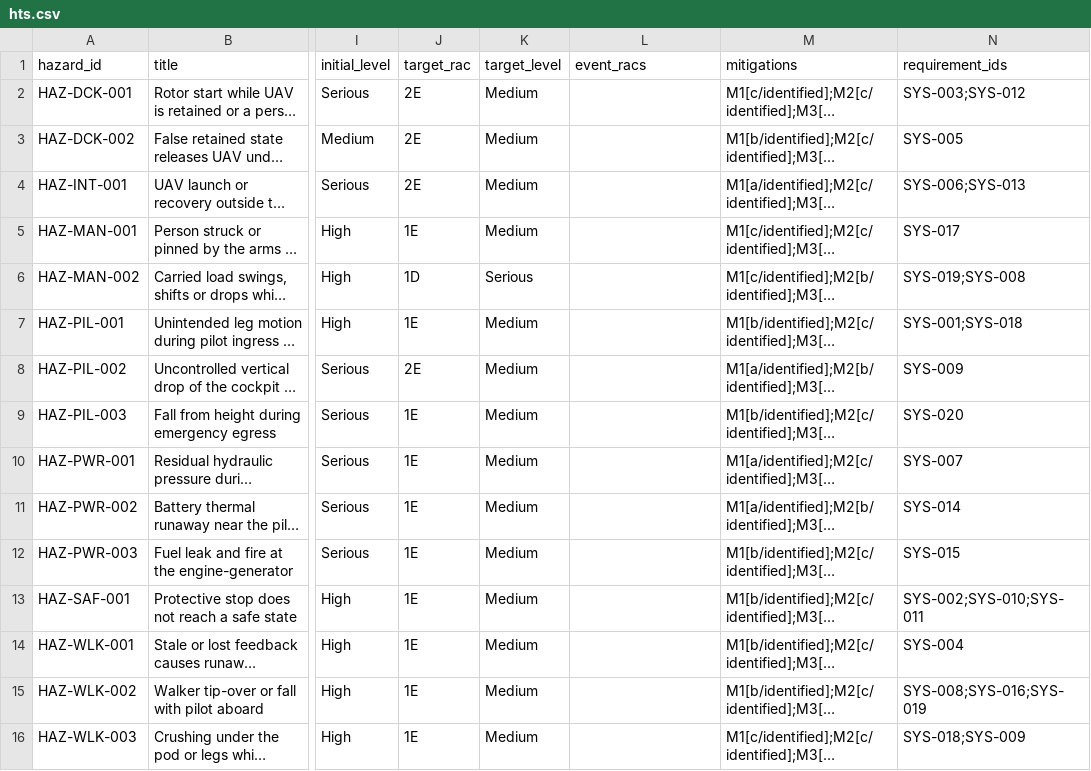
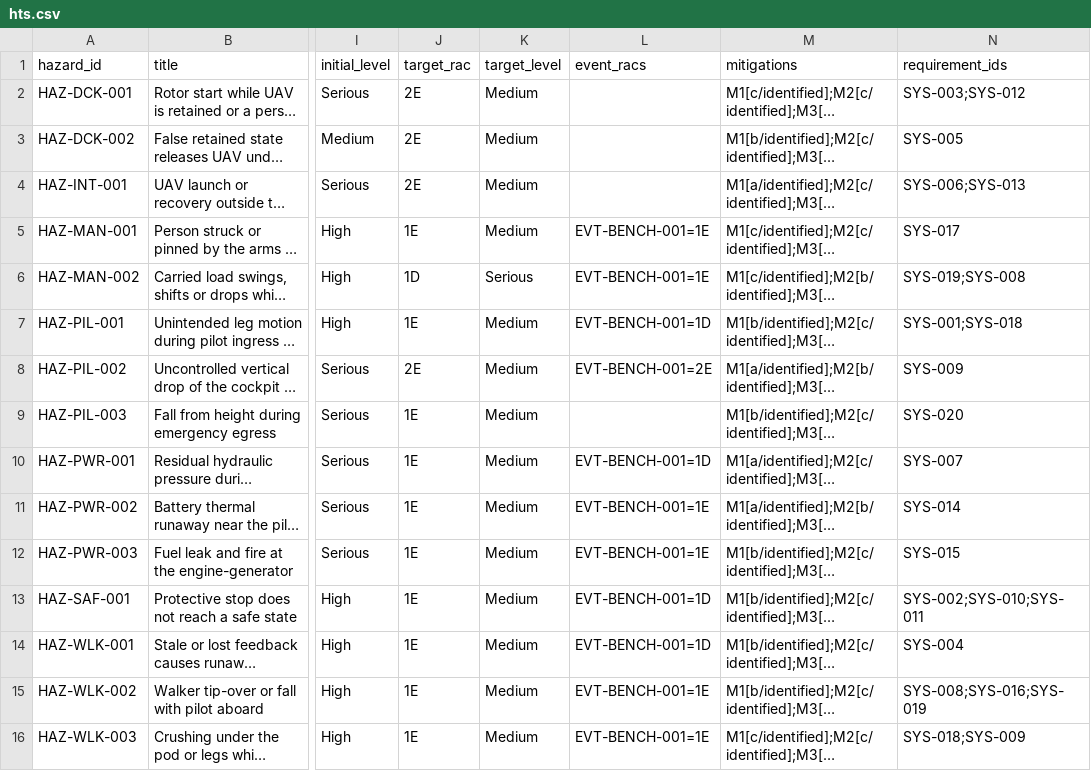
Before and after one commit to jherrodthomas/Project-Susanoo, a CSV file: safety/generated/hts.csv, drawn as a sheet; only a part is shown, gaps mark what is left out; long unchanged cells end in …; the diff names each change by its address in the sheet, - before the commit and + after, or states it on an @@ line.

```diff
--- a/safety/generated/hts.csv
+++ b/safety/generated/hts.csv
-L5:L6 (event_racs): (empty)
+L5:L6 (event_racs): EVT-BENCH-001=1E
-L7 (event_racs): (empty)
+L7 (event_racs): EVT-BENCH-001=1D
-L8 (event_racs): (empty)
+L8 (event_racs): EVT-BENCH-001=2E
-L10 (event_racs): (empty)
+L10 (event_racs): EVT-BENCH-001=1D
-L11:L12 (event_racs): (empty)
+L11:L12 (event_racs): EVT-BENCH-001=1E
-L13:L14 (event_racs): (empty)
+L13:L14 (event_racs): EVT-BENCH-001=1D
-L15:L16 (event_racs): (empty)
+L15:L16 (event_racs): EVT-BENCH-001=1E
```
Also changed, not shown: 17 other files.
